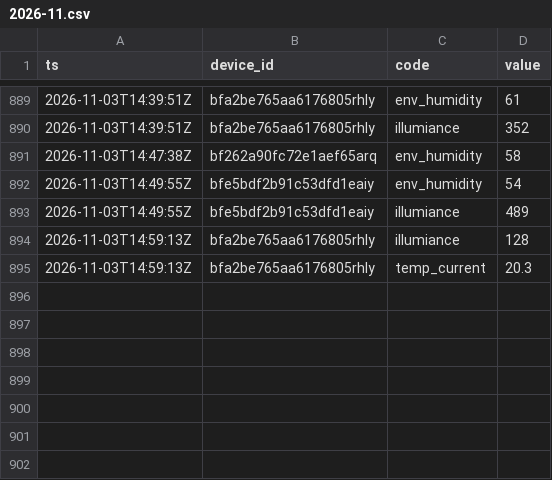
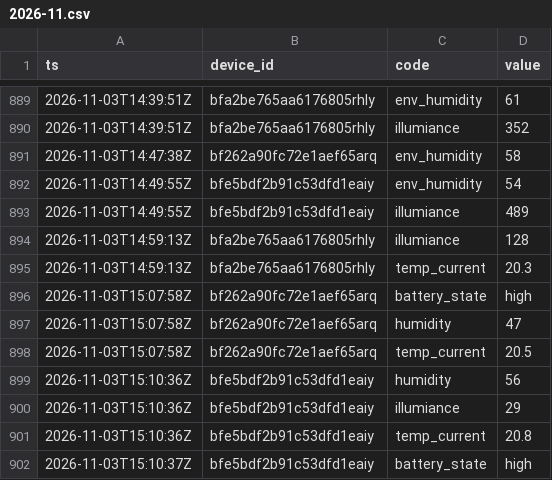
Before and after one commit to Bronek31/Smart-Home, a CSV file: data/rosliny/2026-11.csv, drawn as a sheet; only a part is shown, gaps mark what is left out; the diff names each change by its address in the sheet, - before the commit and + after, or states it on an @@ line.

```diff
--- a/data/rosliny/2026-11.csv
+++ b/data/rosliny/2026-11.csv
+row 896: 2026-11-03T15:07:58Z | bf262a90fc72e1aef65arq | battery_state | high
+row 897: 2026-11-03T15:07:58Z | bf262a90fc72e1aef65arq | humidity | 47
+row 898: 2026-11-03T15:07:58Z | bf262a90fc72e1aef65arq | temp_current | 20.5
+row 899: 2026-11-03T15:10:36Z | bfe5bdf2b91c53dfd1eaiy | humidity | 56
+row 900: 2026-11-03T15:10:36Z | bfe5bdf2b91c53dfd1eaiy | illumiance | 29
+row 901: 2026-11-03T15:10:36Z | bfe5bdf2b91c53dfd1eaiy | temp_current | 20.8
+row 902: 2026-11-03T15:10:37Z | bfe5bdf2b91c53dfd1eaiy | battery_state | high
```
Also changed, not shown: 5 other files.
